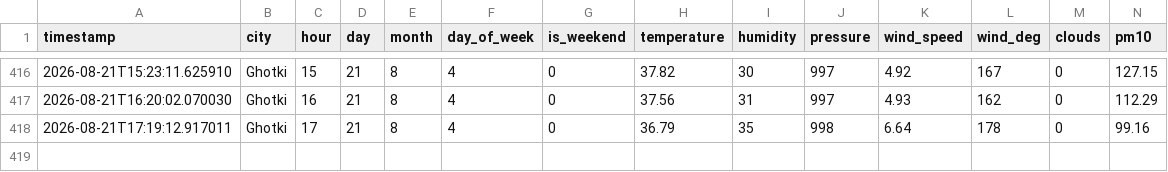
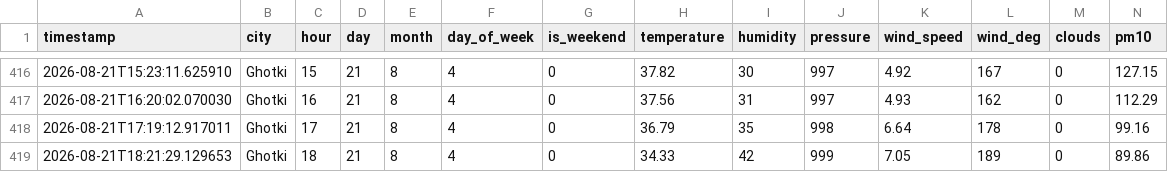
Before and after one commit to Shivam-kumar-30012/AQI-Predictor, a CSV file: hourly_dataset.csv, drawn as a sheet; only a part is shown, gaps mark what is left out; rows hold the shown columns only; the diff names each change by its address in the sheet, - before the commit and + after, or states it on an @@ line.

```diff
--- a/hourly_dataset.csv
+++ b/hourly_dataset.csv
+row 419: 2026-08-21T18:21:29.129653 | Ghotki | 18 | 21 | 8 | 4 | 0 | 34.33 | 42 | 999 | 7.05 | 189 | 0 | 89.86
```
